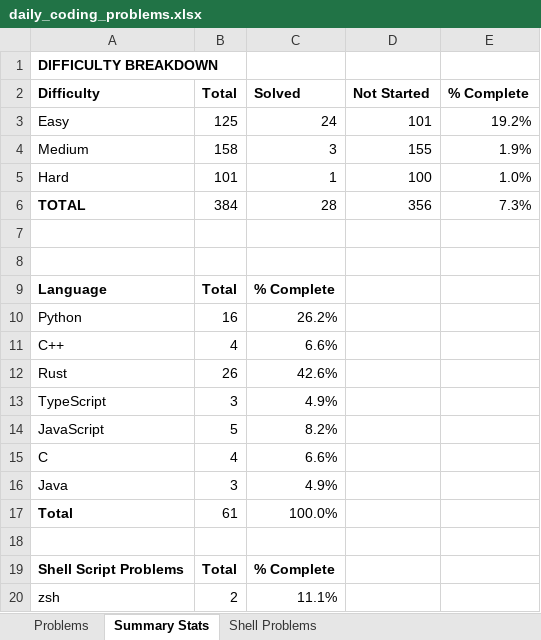
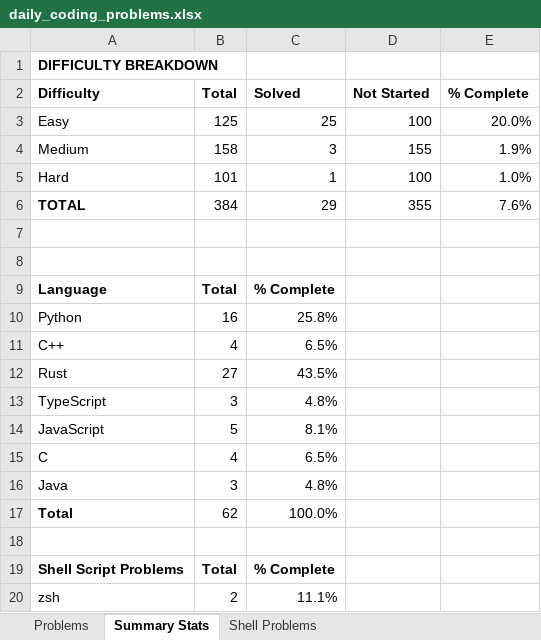
Before and after one commit to TenthEdict/Daily_Coding_Problems, an Excel workbook: daily_coding_problems.xlsx, sheet Summary Stats, drawn as a sheet; values as stored, in another font and other column widths than the file's, no borders; the diff names each change by its address in the sheet, - before the commit and + after, or states it on an @@ line.

```diff
--- a/daily_coding_problems.xlsx (sheet Summary Stats)
+++ b/daily_coding_problems.xlsx (sheet Summary Stats)
-C3 (Solved): 24
+C3 (Solved): 25
-D3 (Not Started): 101
+D3 (Not Started): 100
-E3 (% Complete): 19.2%
+E3 (% Complete): 20.0%
-C6 (Solved): 28
+C6 (Solved): 29
-D6 (Not Started): 356
+D6 (Not Started): 355
-E6 (% Complete): 7.3%
+E6 (% Complete): 7.6%
-C10 (Solved): 26.2%
+C10 (Solved): 25.8%
-C11 (Solved): 6.6%
+C11 (Solved): 6.5%
-B12 (Total): 26
+B12 (Total): 27
-C12 (Solved): 42.6%
+C12 (Solved): 43.5%
-C13 (Solved): 4.9%
+C13 (Solved): 4.8%
-C14 (Solved): 8.2%
+C14 (Solved): 8.1%
-C15 (Solved): 6.6%
+C15 (Solved): 6.5%
-C16 (Solved): 4.9%
+C16 (Solved): 4.8%
-B17 (Total): 61
+B17 (Total): 62
```
Also changed, not shown: sheet Problems, 2 other files.
